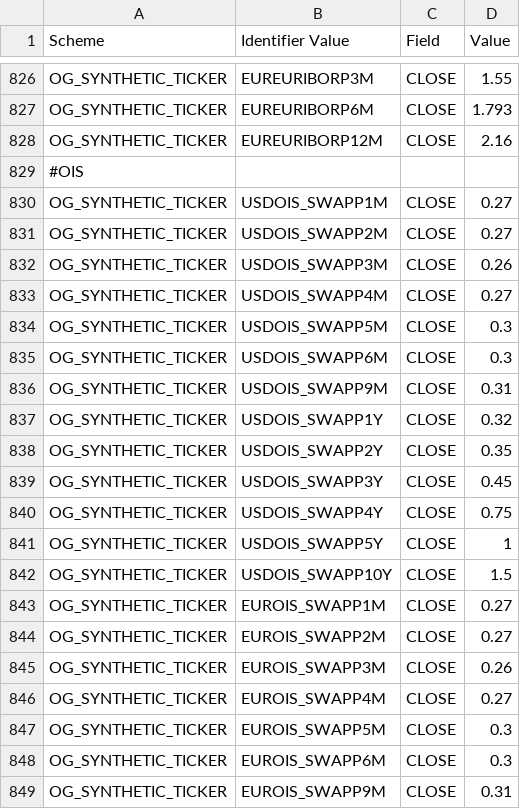
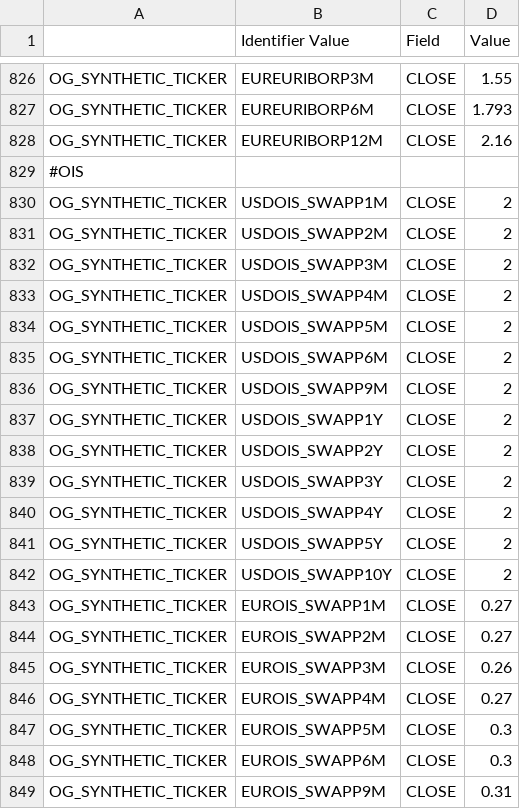
Before and after one commit to McLeodMoores/starling, a CSV file: examples/examples-simulated/src/main/resources/com/mcleodmoores/examples/simulated/historical/historical-data.csv, drawn as a sheet; only a part is shown, gaps mark what is left out; the diff covers the shown part only.

```diff
--- a/examples/examples-simulated/src/main/resources/com/mcleodmoores/examples/simulated/historical/historical-data.csv
+++ b/examples/examples-simulated/src/main/resources/com/mcleodmoores/examples/simulated/historical/historical-data.csv
@@ -1 +1 @@
-Scheme,Identifier Value,Field,Value
+,Identifier Value,Field,Value
@@ -829,15 +829,15 @@ OG_SYNTHETIC_TICKER,EUREURIBORP12M,CLOSE,2.16
 #OIS,,,
-OG_SYNTHETIC_TICKER,USDOIS_SWAPP1M,CLOSE,0.27
-OG_SYNTHETIC_TICKER,USDOIS_SWAPP2M,CLOSE,0.27
-OG_SYNTHETIC_TICKER,USDOIS_SWAPP3M,CLOSE,0.26
-OG_SYNTHETIC_TICKER,USDOIS_SWAPP4M,CLOSE,0.27
-OG_SYNTHETIC_TICKER,USDOIS_SWAPP5M,CLOSE,0.3
-OG_SYNTHETIC_TICKER,USDOIS_SWAPP6M,CLOSE,0.3
-OG_SYNTHETIC_TICKER,USDOIS_SWAPP9M,CLOSE,0.31
-OG_SYNTHETIC_TICKER,USDOIS_SWAPP1Y,CLOSE,0.32
-OG_SYNTHETIC_TICKER,USDOIS_SWAPP2Y,CLOSE,0.35
-OG_SYNTHETIC_TICKER,USDOIS_SWAPP3Y,CLOSE,0.45
-OG_SYNTHETIC_TICKER,USDOIS_SWAPP4Y,CLOSE,0.75
-OG_SYNTHETIC_TICKER,USDOIS_SWAPP5Y,CLOSE,1
-OG_SYNTHETIC_TICKER,USDOIS_SWAPP10Y,CLOSE,1.5
+OG_SYNTHETIC_TICKER,USDOIS_SWAPP1M,CLOSE,2
+OG_SYNTHETIC_TICKER,USDOIS_SWAPP2M,CLOSE,2
+OG_SYNTHETIC_TICKER,USDOIS_SWAPP3M,CLOSE,2
+OG_SYNTHETIC_TICKER,USDOIS_SWAPP4M,CLOSE,2
+OG_SYNTHETIC_TICKER,USDOIS_SWAPP5M,CLOSE,2
+OG_SYNTHETIC_TICKER,USDOIS_SWAPP6M,CLOSE,2
+OG_SYNTHETIC_TICKER,USDOIS_SWAPP9M,CLOSE,2
+OG_SYNTHETIC_TICKER,USDOIS_SWAPP1Y,CLOSE,2
+OG_SYNTHETIC_TICKER,USDOIS_SWAPP2Y,CLOSE,2
+OG_SYNTHETIC_TICKER,USDOIS_SWAPP3Y,CLOSE,2
+OG_SYNTHETIC_TICKER,USDOIS_SWAPP4Y,CLOSE,2
+OG_SYNTHETIC_TICKER,USDOIS_SWAPP5Y,CLOSE,2
+OG_SYNTHETIC_TICKER,USDOIS_SWAPP10Y,CLOSE,2
 OG_SYNTHETIC_TICKER,EUROIS_SWAPP1M,CLOSE,0.27
```
Also changed, not shown: 19 edited cells elsewhere in this file, examples/examples-simulated/src/main/resources/com/mcleodmoores/examples/simulated/livedata/market-data.csv, 36 other files.
